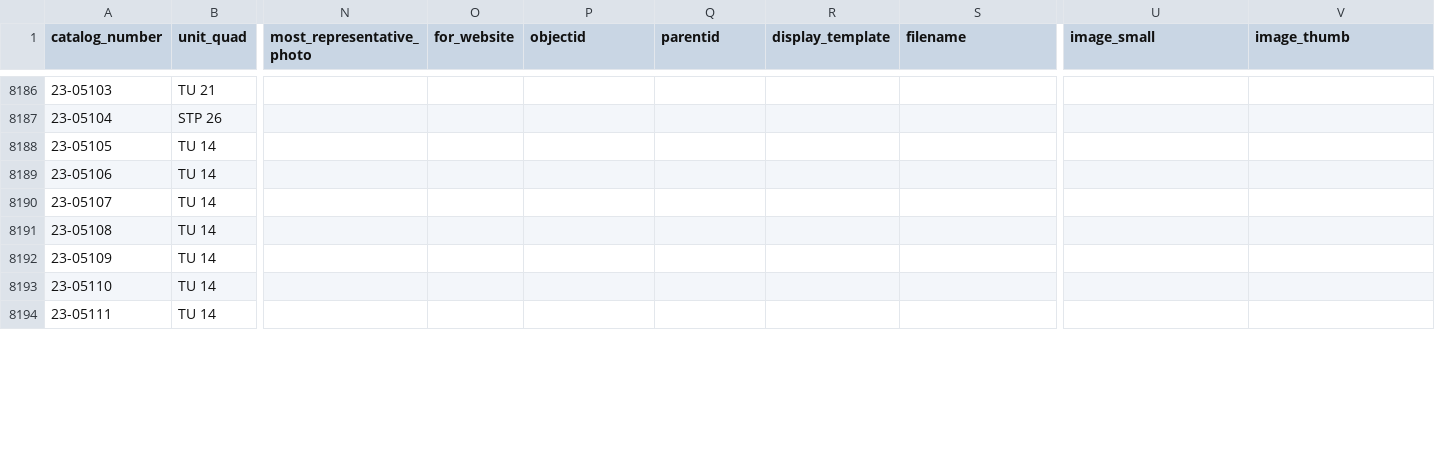
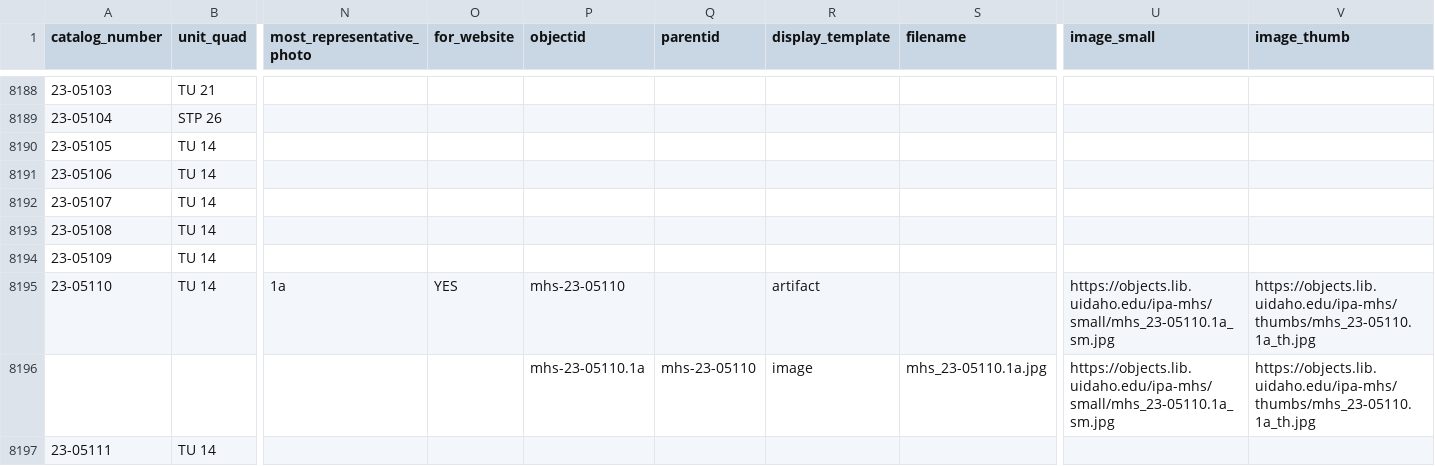
Before and after one commit to thecdil/ipa-mhs, a CSV file: _data/mhs-catalog.csv, drawn as a sheet; only a part is shown, gaps mark what is left out; addresses are those after the commit; rows hold the shown columns only; the diff covers the shown part only; the diff names each change by its address in the sheet, - before the commit and + after, or states it on an @@ line.

Commit message:
add new images

```diff
--- a/_data/mhs-catalog.csv
+++ b/_data/mhs-catalog.csv
-N8195 (most_representative_photo): (empty)
+N8195 (most_representative_photo): 1a
-O8195 (for_website): (empty)
+O8195 (for_website): YES
-P8195 (objectid): (empty)
+P8195 (objectid): mhs-23-05110
-R8195 (display_template): (empty)
+R8195 (display_template): artifact
-U8195 (image_small): (empty)
+U8195 (image_small): https://objects.lib.uidaho.edu/ipa-mhs/small/mhs_23-05110.1a_sm.jpg
-V8195 (image_thumb): (empty)
+V8195 (image_thumb): https://objects.lib.uidaho.edu/ipa-mhs/thumbs/mhs_23-05110.1a_th.jpg
+row 8196:  |  |  |  | mhs-23-05110.1a | mhs-23-05110 | image | mhs_23-05110.1a.jpg | https://objects.lib.uidaho.edu/ipa-mhs/small/mhs_23-05110.1a_sm.jpg | https://objects.lib.uidaho.edu/ipa-mhs/thumbs/mhs_23-05110.1a_th.jpg
```
Also changed, not shown: 3 added rows and 12 edited cells elsewhere in this file.
